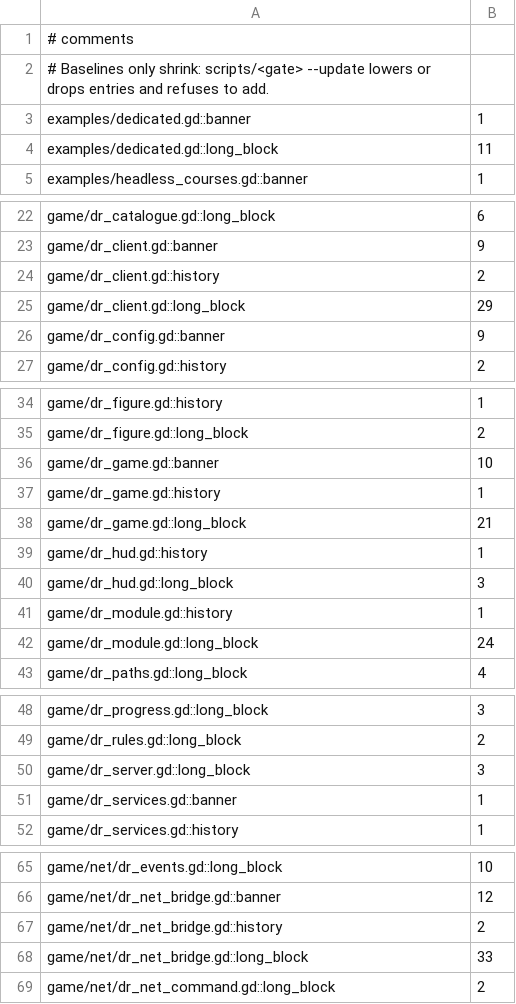
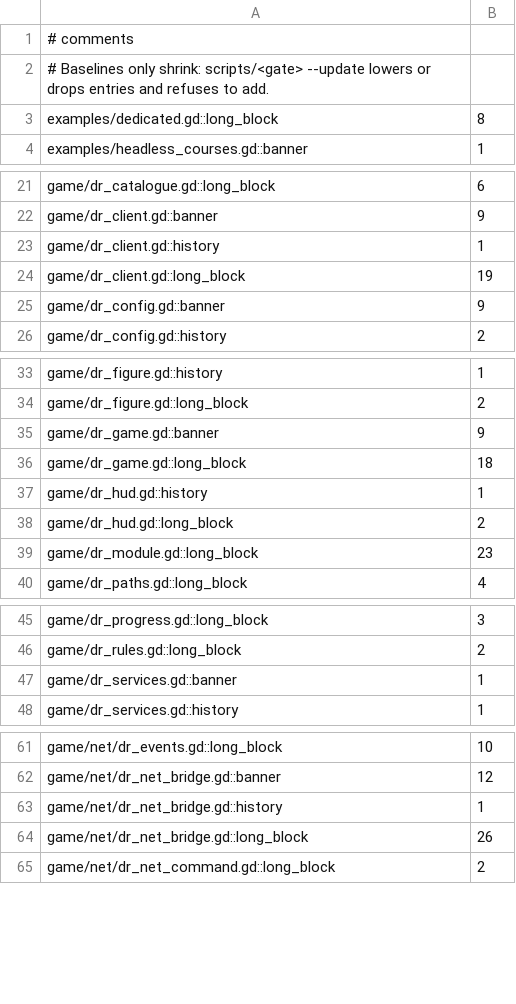
Before and after one commit to gamemann/mg-deathrun, a TSV file: ci/efficiency/comments.tsv, drawn as a sheet; only a part is shown, gaps mark what is left out.

```diff
--- a/ci/efficiency/comments.tsv
+++ b/ci/efficiency/comments.tsv
@@ -2,4 +2,3 @@
 # Baselines only shrink: scripts/<gate> --update lowers or drops entries and refuses to add.
-examples/dedicated.gd::banner	1
-examples/dedicated.gd::long_block	11
+examples/dedicated.gd::long_block	8
 examples/headless_courses.gd::banner	1
@@ -23,4 +22,4 @@ game/dr_catalogue.gd::long_block	6
 game/dr_client.gd::banner	9
-game/dr_client.gd::history	2
-game/dr_client.gd::long_block	29
+game/dr_client.gd::history	1
+game/dr_client.gd::long_block	19
 game/dr_config.gd::banner	9
@@ -35,9 +34,7 @@ game/dr_figure.gd::history	1
 game/dr_figure.gd::long_block	2
-game/dr_game.gd::banner	10
-game/dr_game.gd::history	1
-game/dr_game.gd::long_block	21
+game/dr_game.gd::banner	9
+game/dr_game.gd::long_block	18
 game/dr_hud.gd::history	1
-game/dr_hud.gd::long_block	3
-game/dr_module.gd::history	1
-game/dr_module.gd::long_block	24
+game/dr_hud.gd::long_block	2
+game/dr_module.gd::long_block	23
 game/dr_paths.gd::long_block	4
@@ -49,3 +46,2 @@ game/dr_progress.gd::long_block	3
 game/dr_rules.gd::long_block	2
-game/dr_server.gd::long_block	3
 game/dr_services.gd::banner	1
@@ -66,4 +62,4 @@ game/net/dr_events.gd::long_block	10
 game/net/dr_net_bridge.gd::banner	12
-game/net/dr_net_bridge.gd::history	2
-game/net/dr_net_bridge.gd::long_block	33
+game/net/dr_net_bridge.gd::history	1
+game/net/dr_net_bridge.gd::long_block	26
 game/net/dr_net_command.gd::long_block	2
```
Also changed, not shown: 5 other files.
